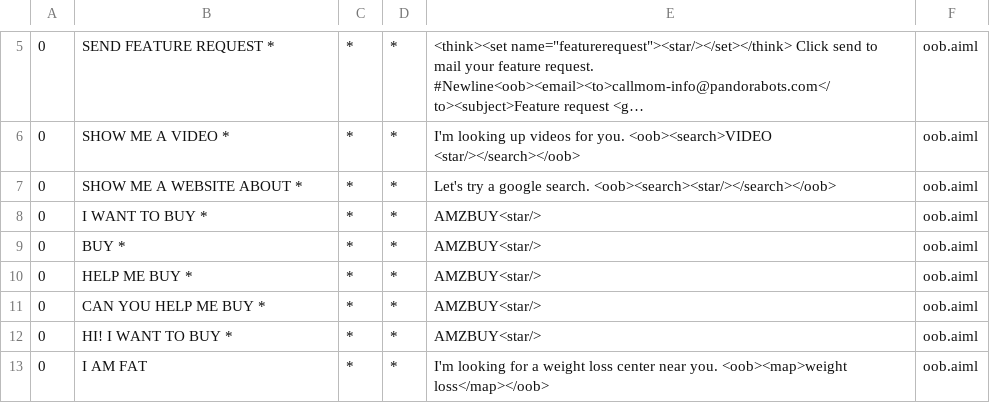
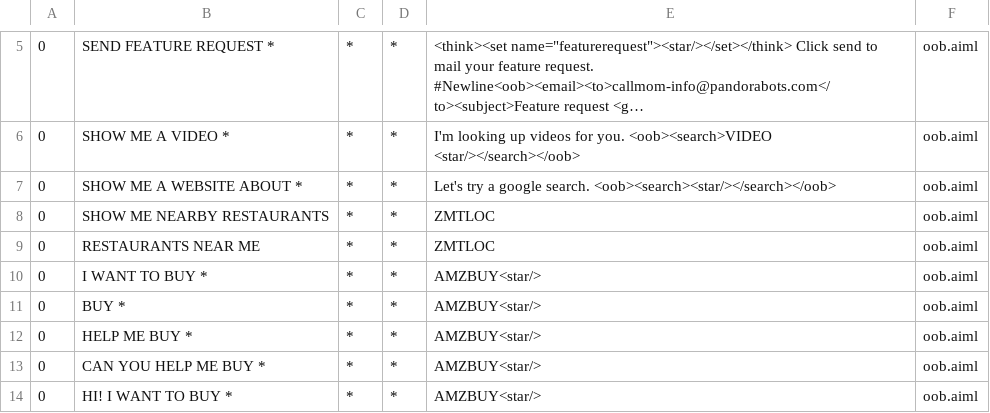
Before and after one commit to abhishekshetye/Dart-v2, a CSV file: app/src/main/assets/Hari/aimlif/oob.aiml.csv, drawn as a sheet; only a part is shown, gaps mark what is left out; the shorter side is filled out with more unchanged rows; long unchanged cells end in ….

```diff
--- a/app/src/main/assets/Hari/aimlif/oob.aiml.csv
+++ b/app/src/main/assets/Hari/aimlif/oob.aiml.csv
@@ -7,2 +7,4 @@
 0,SHOW ME A WEBSITE ABOUT *,*,*,Let's try a google search.  <oob><search><star/></search></oob>,oob.aiml
+0,SHOW ME NEARBY RESTAURANTS,*,*,ZMTLOC,oob.aiml
+0,RESTAURANTS NEAR ME,*,*,ZMTLOC,oob.aiml
 0,I WANT TO BUY *,*,*,AMZBUY<star/>,oob.aiml
```
Also changed, not shown: 9 other files.
